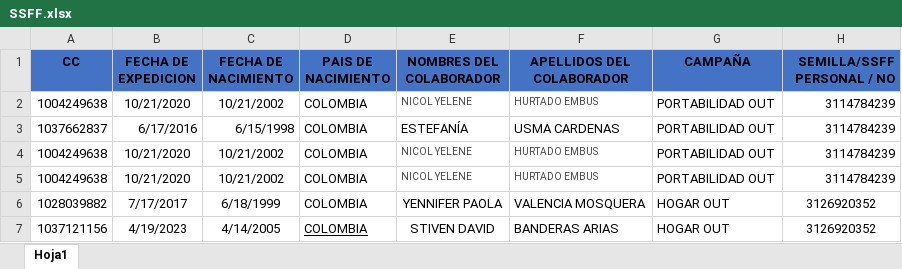
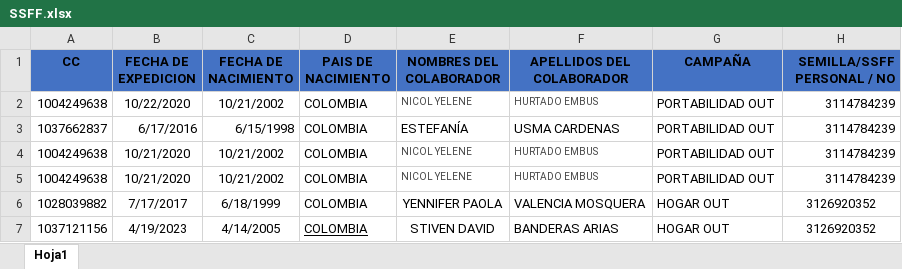
Before and after one commit to andresj4r4millo/susesfactor, an Excel workbook: SSFF.xlsx, sheet Hoja1, drawn as a sheet; only a part is shown; values as stored, in another font and other column widths than the file's, no borders; conditional formats not drawn; the diff names each change by its address in the sheet, - before the commit and + after, or states it on an @@ line.

Commit message:
fecha

```diff
--- a/SSFF.xlsx (sheet Hoja1)
+++ b/SSFF.xlsx (sheet Hoja1)
-B2 (FECHA DE EXPEDICION): 10/21/2020
+B2 (FECHA DE EXPEDICION): 10/22/2020
```
Also changed, not shown: 1 other file.
